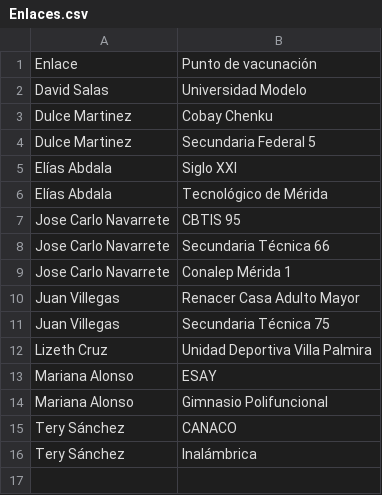
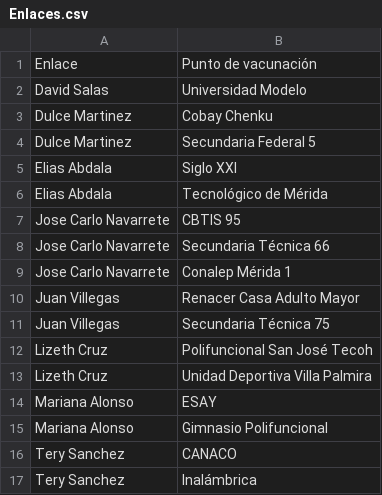
Before and after one commit to JoseCarloN/Shiny, a CSV file: Enlaces.csv, drawn as a sheet.

Commit message:
Add files via upload

```diff
--- a/Enlaces.csv
+++ b/Enlaces.csv
@@ -4,4 +4,4 @@ Dulce Martinez,Cobay Chenku
 Dulce Martinez,Secundaria Federal 5
-Elías Abdala,Siglo XXI
-Elías Abdala,Tecnológico de Mérida
+Elias Abdala,Siglo XXI
+Elias Abdala,Tecnológico de Mérida
 Jose Carlo Navarrete,CBTIS 95
@@ -11,2 +11,3 @@ Juan Villegas,Renacer Casa Adulto Mayor
 Juan Villegas,Secundaria Técnica 75
+Lizeth Cruz,Polifuncional San José Tecoh
 Lizeth Cruz,Unidad Deportiva Villa Palmira
@@ -14,3 +15,3 @@ Mariana Alonso,ESAY
 Mariana Alonso,Gimnasio Polifuncional
-Tery Sánchez,CANACO
-Tery Sánchez,Inalámbrica
+Tery Sanchez,CANACO
+Tery Sanchez,Inalámbrica
```
